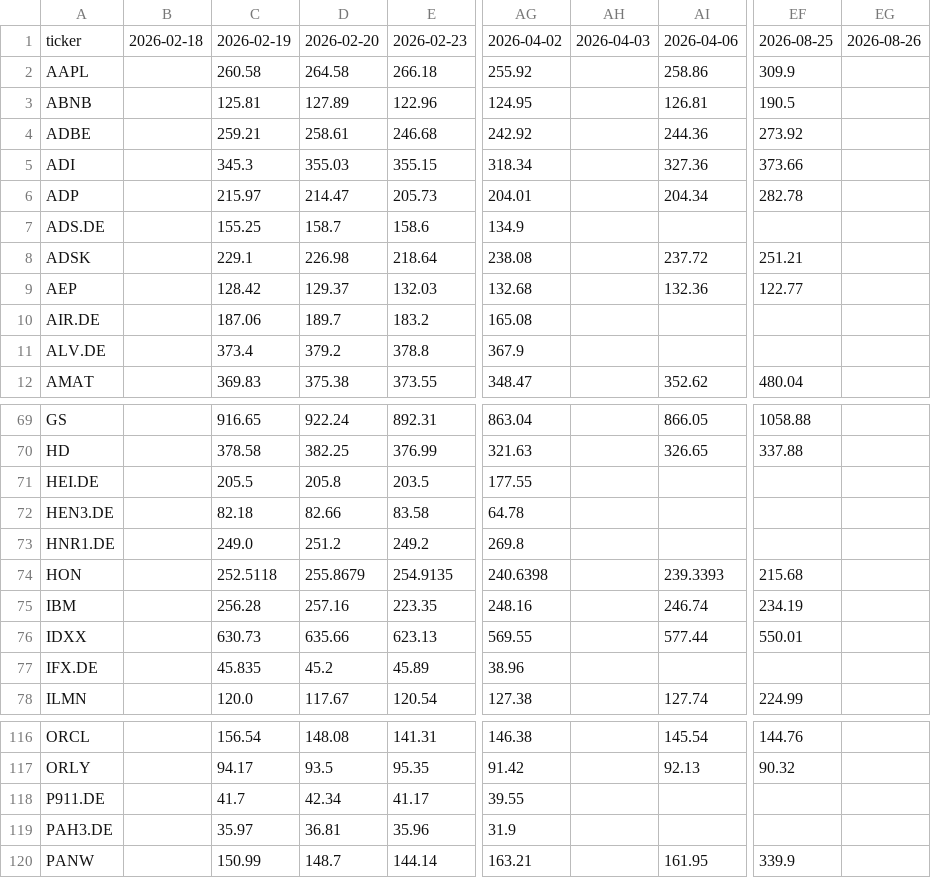
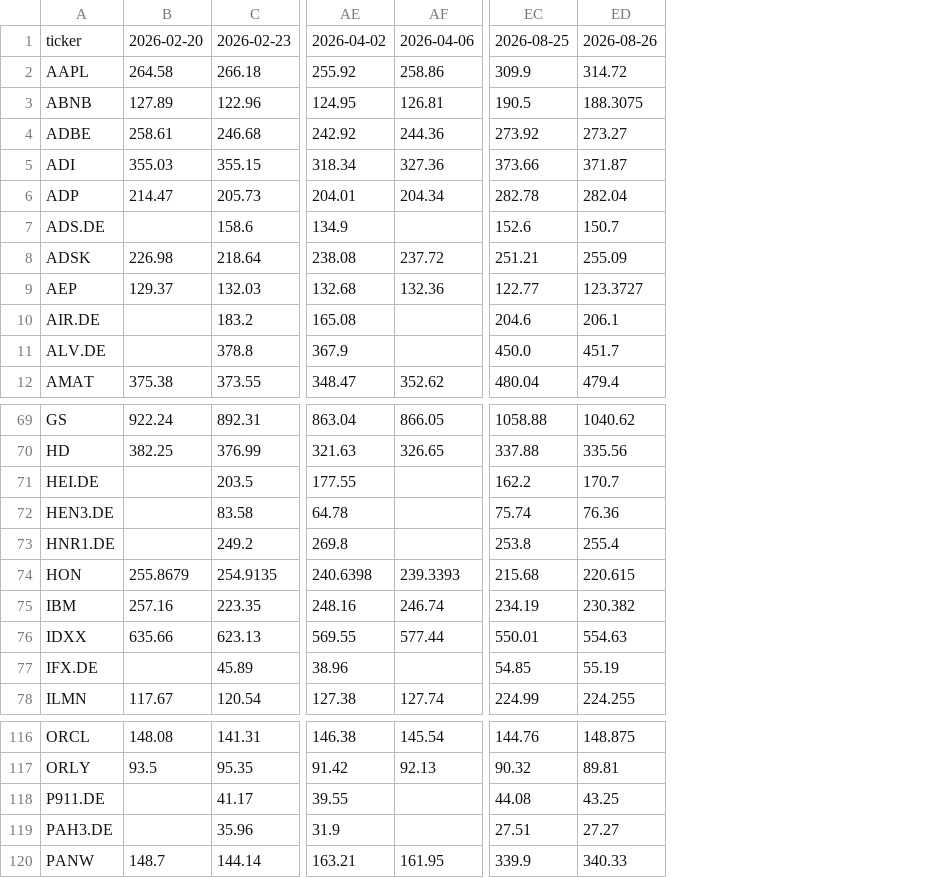
Before and after one commit to hahnpeterph-pixel/boersen-screening, a CSV file: docs/kursverlauf.csv, drawn as a sheet; only a part is shown, gaps mark what is left out; removed rows and columns are numbered as before the commit, all else as after; the diff covers the shown part only; the diff names each change by its address in the sheet, - before the commit and + after, or states it on an @@ line.

```diff
--- a/docs/kursverlauf.csv
+++ b/docs/kursverlauf.csv
-column B, row 1: 2026-02-18
-column C, rows 1-12: 2026-02-19 | 260.58 | 125.81 | 259.21 | 345.3 | 215.97 | 155.25 | 229.1 | 128.42 | 187.06 | 373.4 | 369.83; rows 69-78: 916.65 | 378.58 | 205.5 | 82.18 | 249.0 | 252.5118 | 256.28 | 630.73 | 45.835 | 120.0; rows 116-120: 156.54 | 94.17 | 41.7 | 35.97 | 150.99
-column AH, row 1: 2026-04-03
-column EG, row 1: 2026-08-26
+column ED, rows 1-12: 2026-08-26 | 314.72 | 188.3075 | 273.27 | 371.87 | 282.04 | 150.7 | 255.09 | 123.3727 | 206.1 | 451.7 | 479.4; rows 69-78: 1040.62 | 335.56 | 170.7 | 76.36 | 255.4 | 220.615 | 230.382 | 554.63 | 55.19 | 224.255; rows 116-120: 148.875 | 89.81 | 43.25 | 27.27 | 340.33
-B7: 158.7
+B7: (empty)
-EC7: (empty)
+EC7: 152.6
-B10: 189.7
+B10: (empty)
-EC10: (empty)
+EC10: 204.6
-B11: 379.2
+B11: (empty)
-EC11: (empty)
+EC11: 450.0
-B71: 205.8
+B71: (empty)
-EC71: (empty)
+EC71: 162.2
-B72: 82.66
+B72: (empty)
-EC72: (empty)
+EC72: 75.74
-B73: 251.2
+B73: (empty)
-EC73: (empty)
+EC73: 253.8
-B77: 45.2
+B77: (empty)
-EC77: (empty)
+EC77: 54.85
-B118: 42.34
+B118: (empty)
-EC118: (empty)
+EC118: 44.08
-B119: 36.81
+B119: (empty)
-EC119: (empty)
+EC119: 27.51
```
Also changed, not shown: 66 edited cells elsewhere in this file, docs/analysten.csv, docs/marktdaten.csv, 9 other files.
